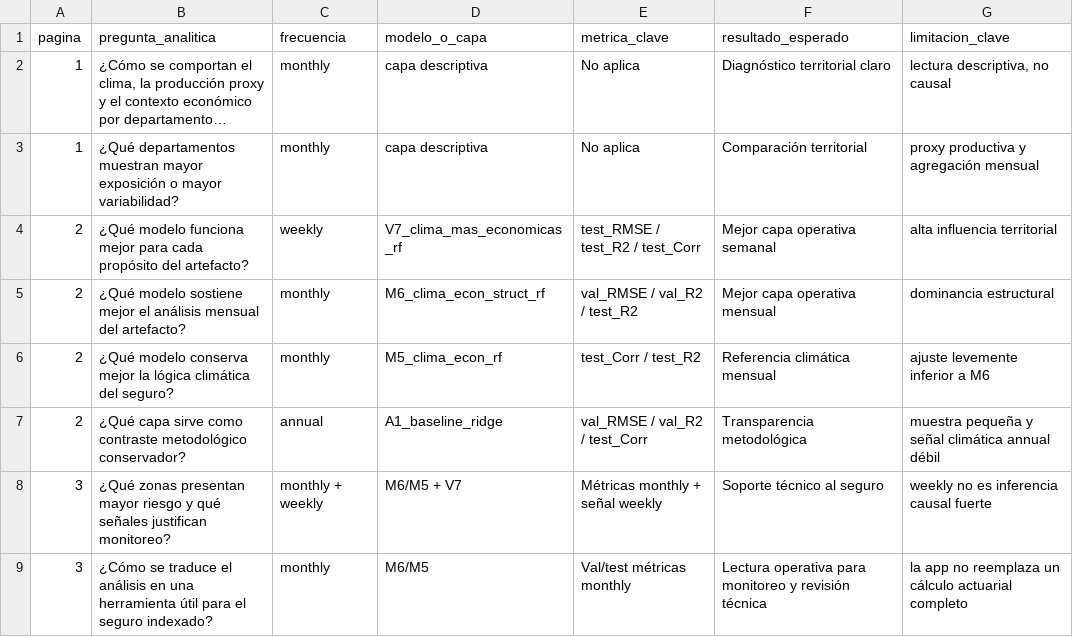
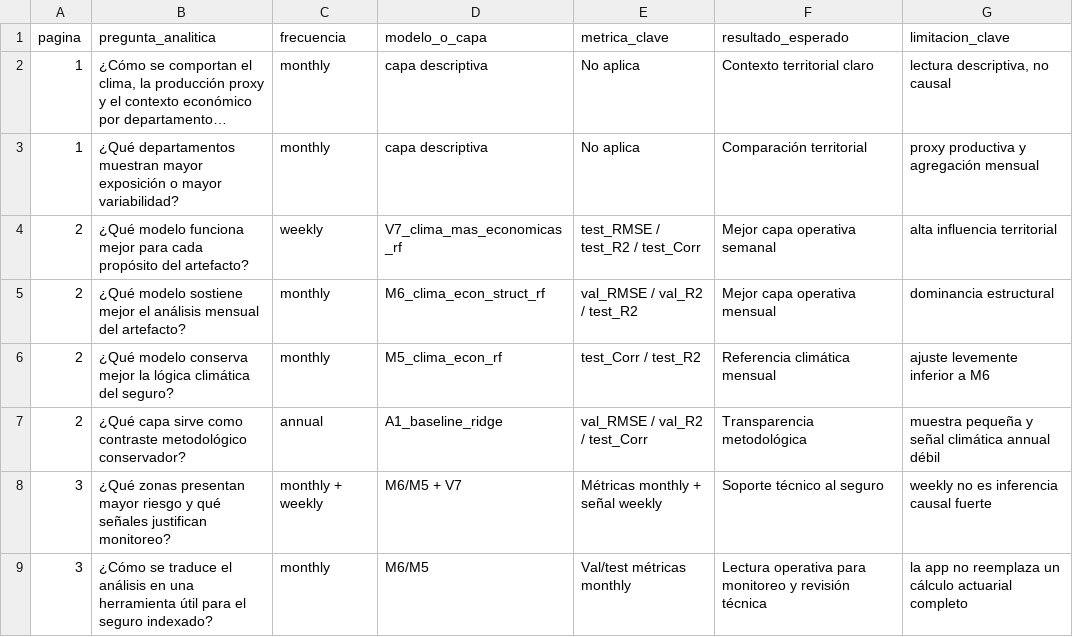
Before and after one commit to JrZartaZ/Proyecto-Aplicado-Analitica-Seguro-Indexado, a CSV file: Data/processed/app/model_traceability.csv, drawn as a sheet; long unchanged cells end in …; the diff names each change by its address in the sheet, - before the commit and + after, or states it on an @@ line.

```diff
--- a/Data/processed/app/model_traceability.csv
+++ b/Data/processed/app/model_traceability.csv
-F2 (resultado_esperado): Diagnóstico territorial claro
+F2 (resultado_esperado): Contexto territorial claro
```
Also changed, not shown: 5 other files.
